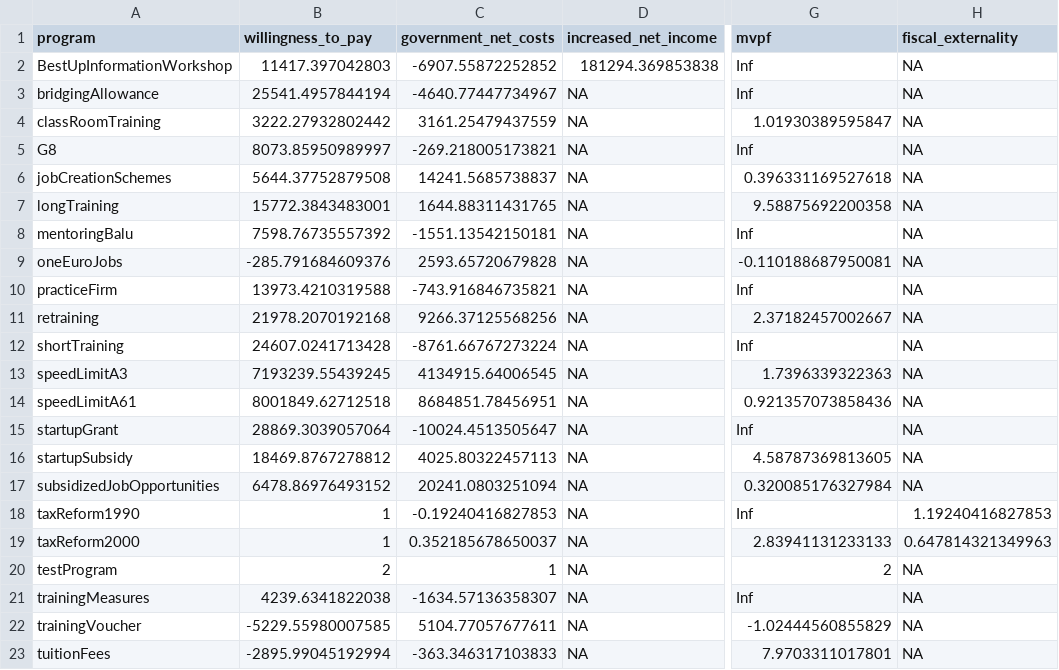
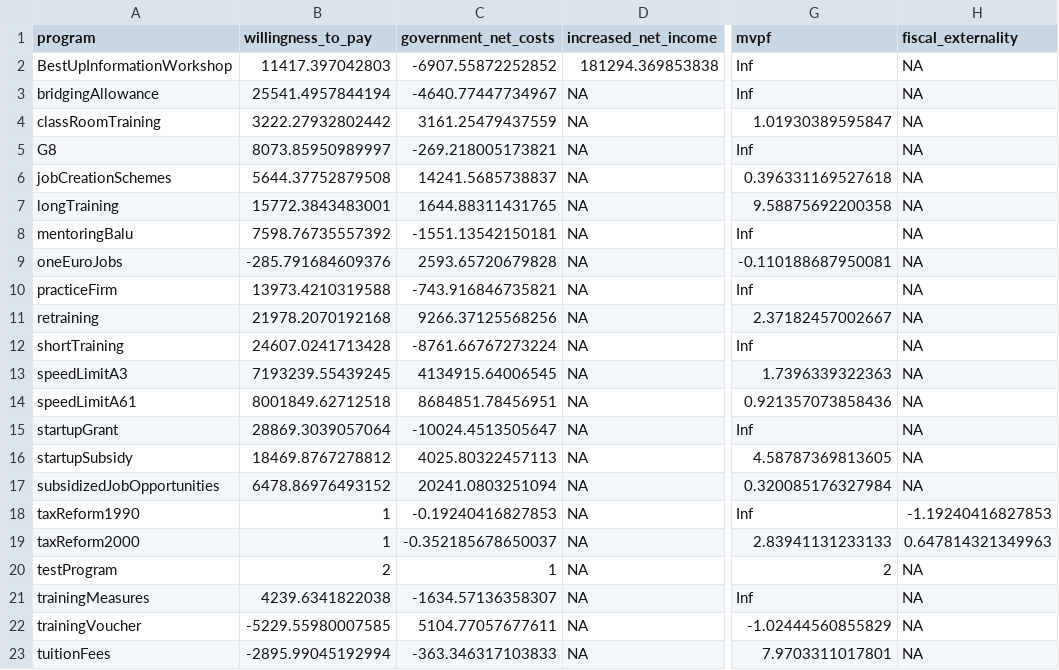
Before and after one commit to sbischl/sbischl.github.io, a CSV file: csv/default.csv, drawn as a sheet; only a part is shown, gaps mark what is left out; the diff names each change by its address in the sheet, - before the commit and + after, or states it on an @@ line.

Commit message:
Update default.csv

```diff
--- a/csv/default.csv
+++ b/csv/default.csv
-H18 (fiscal_externality): 1.19240416827853
+H18 (fiscal_externality): -1.19240416827853
-C19 (government_net_costs): 0.352185678650037
+C19 (government_net_costs): -0.352185678650037
```
